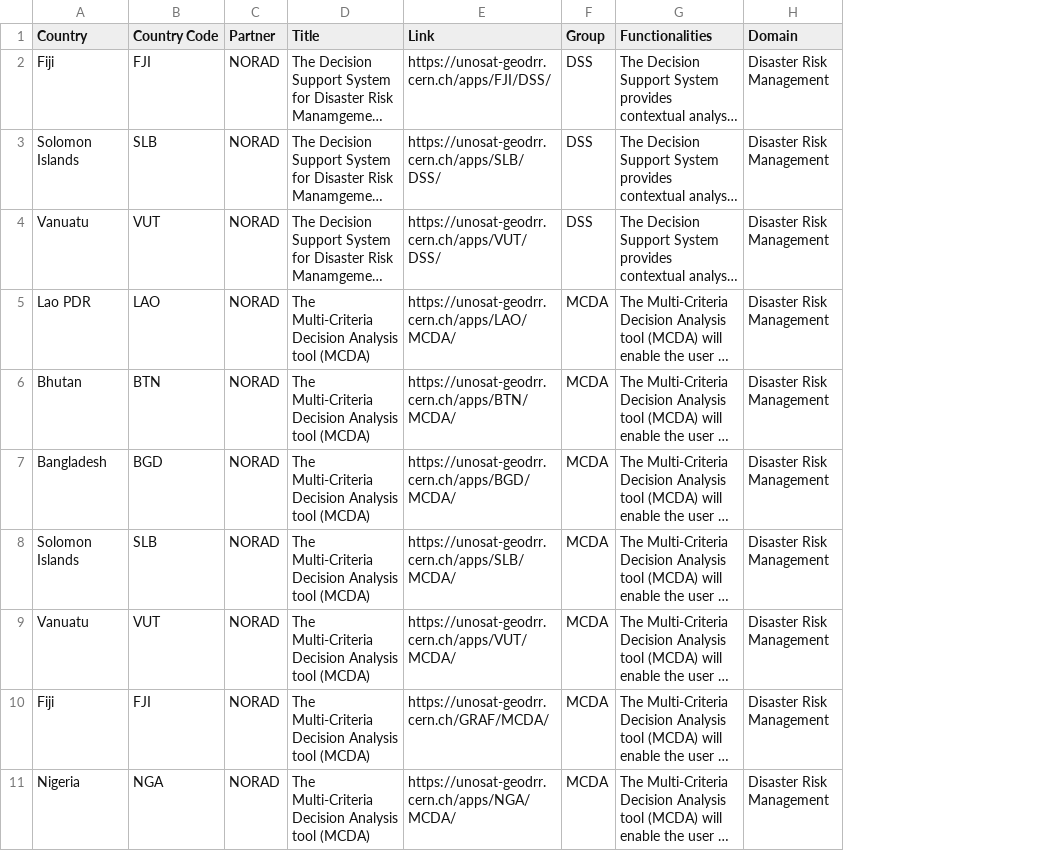
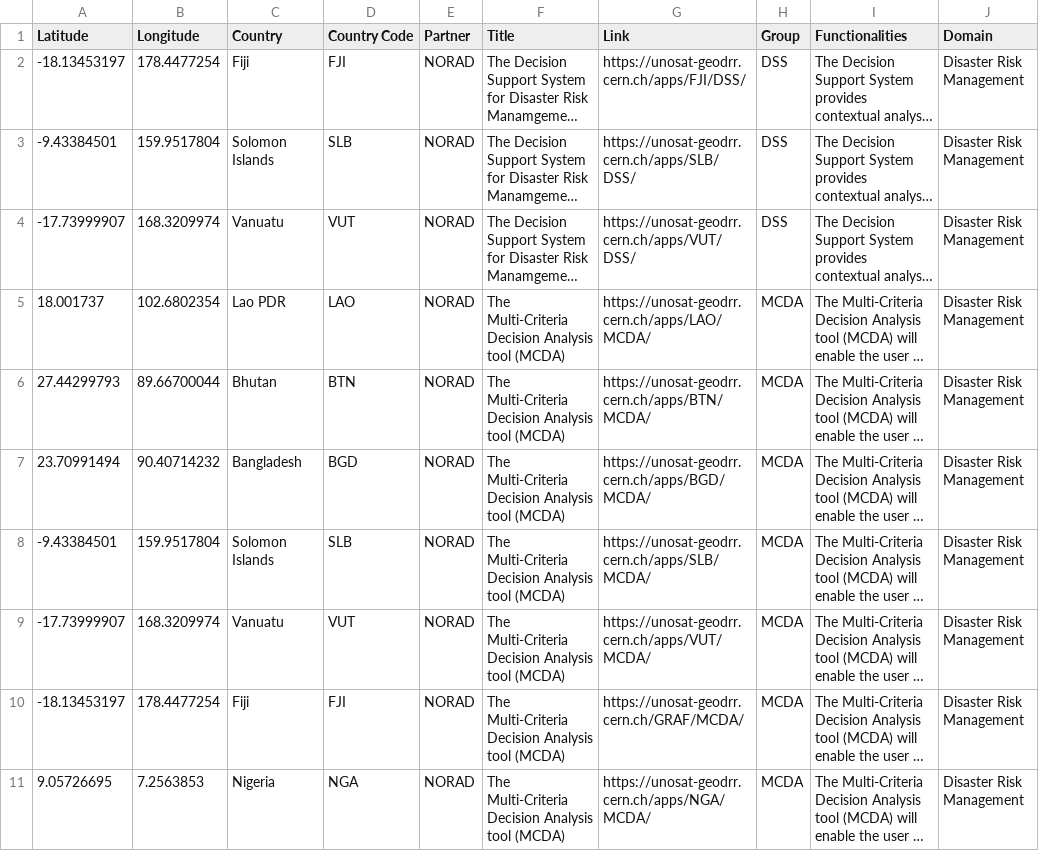
Before and after one commit to aonwittawat/UNOSAT-DRMCR, a CSV file: Geospatial Web Solutions.csv, drawn as a sheet; only a part is shown; long unchanged cells end in …; the diff covers the shown part only; the diff names each change by its address in the sheet, - before the commit and + after, or states it on an @@ line.

Commit message:
add coordinate

```diff
--- a/Geospatial Web Solutions.csv
+++ b/Geospatial Web Solutions.csv
+column A (Latitude), rows 2-11: -18.13453197 | -9.43384501 | -17.73999907 | 18.001737 | 27.44299793 | 23.70991494 | -9.43384501 | -17.73999907 | -18.13453197 | 9.05726695
+column B (Longitude), rows 2-11: 178.4477254 | 159.9517804 | 168.3209974 | 102.6802354 | 89.66700044 | 90.40714232 | 159.9517804 | 168.3209974 | 178.4477254 | 7.2563853
```
Also changed, not shown: 1 added row elsewhere in this file.
